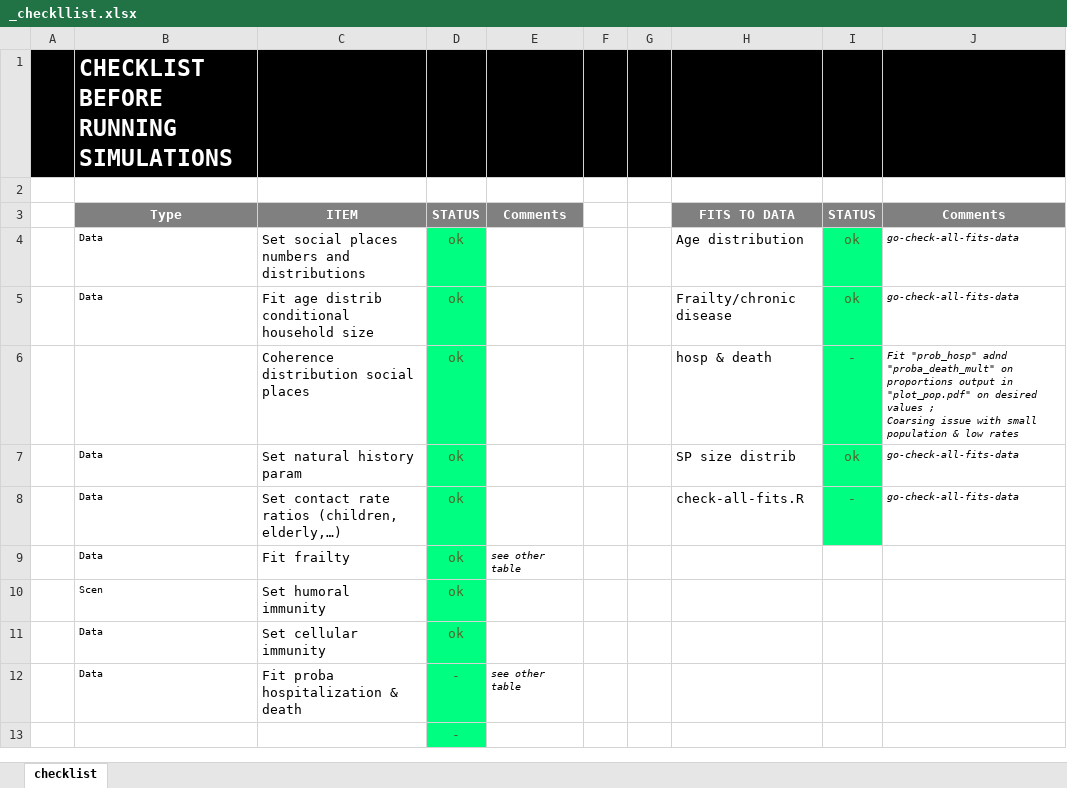
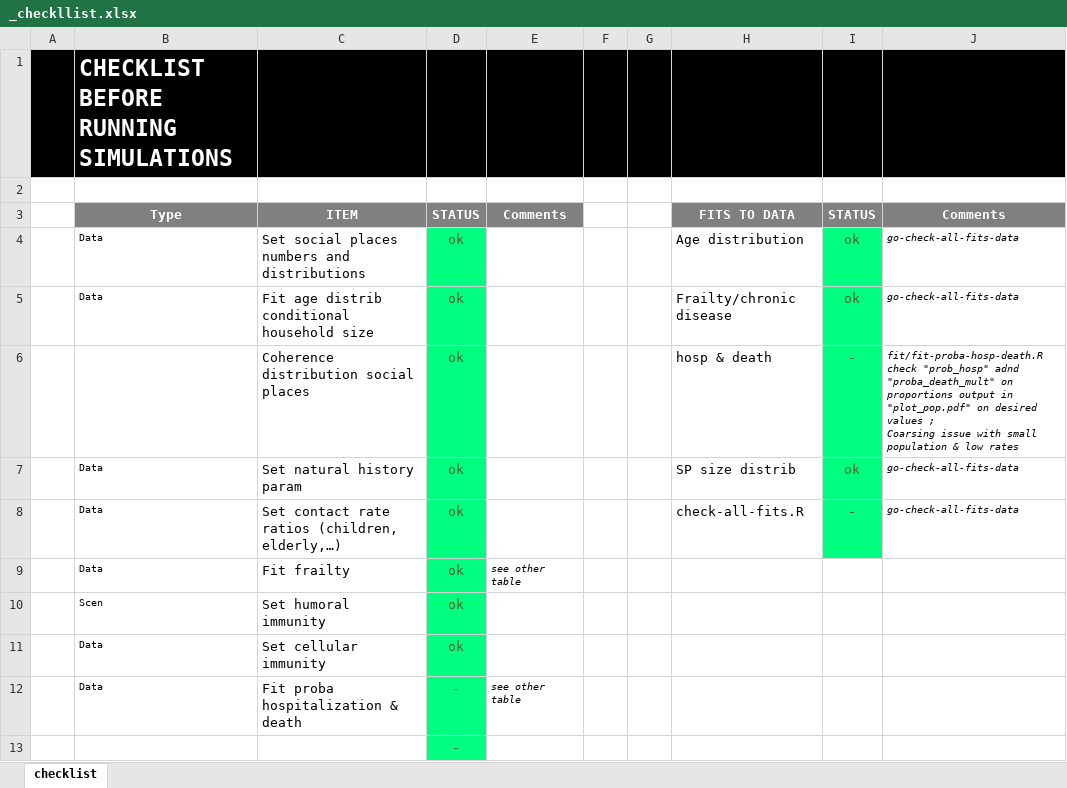
Before and after one commit to davidchampredon/naf, an Excel workbook: _checkllist.xlsx, sheet checklist, drawn as a sheet; only a part is shown; values as stored, in another font and other column widths than the file's, no borders; conditional formats not drawn; ↵ is a line break in a cell; the diff names each change by its address in the sheet, - before the commit and + after, or states it on an @@ line.

```diff
--- a/_checkllist.xlsx (sheet checklist)
+++ b/_checkllist.xlsx (sheet checklist)
-J6: Fit "prob_hosp" adnd…
+J6: fit/fit-proba-hosp-death.R ↵ check "prob_hosp" adnd…
```
Also changed, not shown: data/frailty/ontario/ontario-influenza-hosp-death.xlsx, 5 other files.
